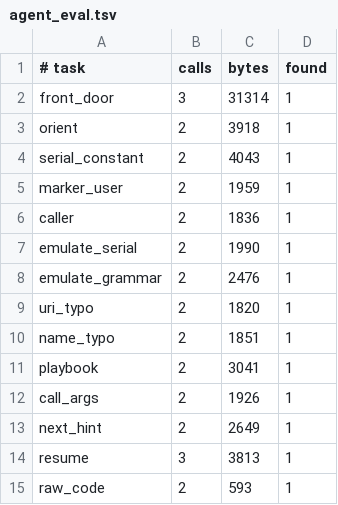
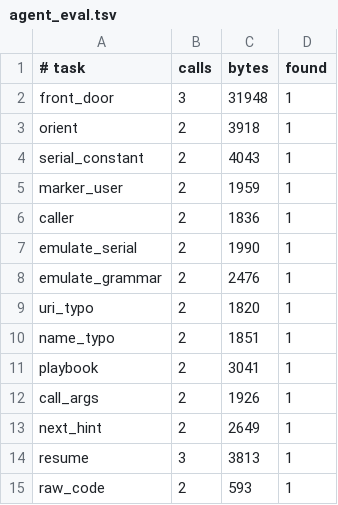
Before and after one commit to imjustprism/borer, a TSV file: scripts/agent_eval.tsv, drawn as a sheet.

```diff
--- a/scripts/agent_eval.tsv
+++ b/scripts/agent_eval.tsv
@@ -1,3 +1,3 @@
 # task	calls	bytes	found
-front_door	3	31314	1
+front_door	3	31948	1
 orient	2	3918	1
```
Also changed, not shown: 5 other files.
